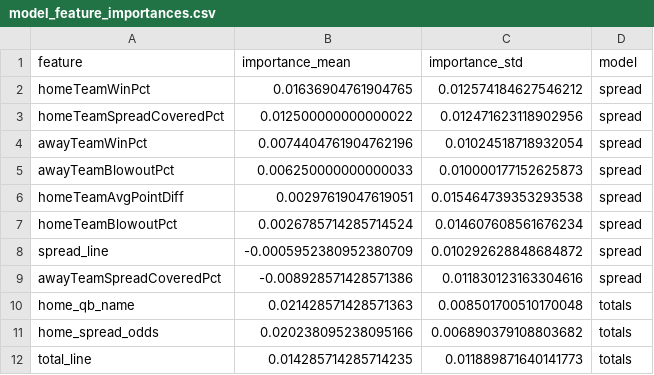
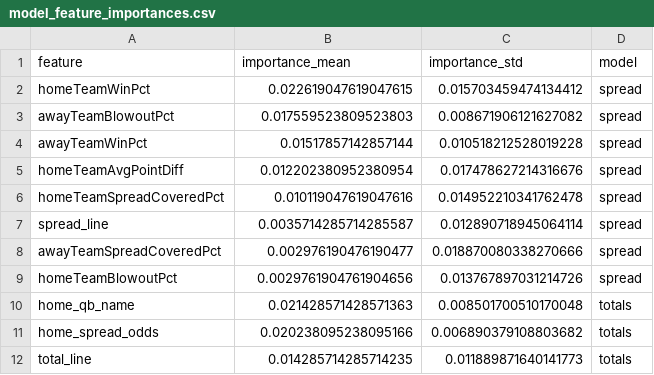
Before and after one commit to gmalbert/nfl-predictions, a CSV file: data_files/model_feature_importances.csv, drawn as a sheet; only a part is shown.

Commit message:
feat: Enhanced temporal analysis with current season, prior season, and head-to-head features
- Add current season performance tracking (weekly updated stats)
- Add prior season records for long-term team strength assessment
- Add head-to-head historical matchup analysis
- Fix KeyError issues in Monte Carlo feature selection
- Fix Streamlit duplicate element ID conflicts
- Add comprehensive AI coding instructions (.github/copilot-instructions.md)
- Update README with enhanced features documentation
- Improve XGBoost data type compatibility
- Add 50+ enhanced features for better prediction accuracy
- Maintain 14.1% ROI betting strategy with 24% F1-optimized threshold

```diff
--- a/data_files/model_feature_importances.csv
+++ b/data_files/model_feature_importances.csv
@@ -1,10 +1,10 @@
 feature,importance_mean,importance_std,model
-homeTeamWinPct,0.01636904761904765,0.012574184627546212,spread
-homeTeamSpreadCoveredPct,0.012500000000000022,0.012471623118902956,spread
-awayTeamWinPct,0.0074404761904762196,0.01024518718932054,spread
-awayTeamBlowoutPct,0.006250000000000033,0.010000177152625873,spread
-homeTeamAvgPointDiff,0.00297619047619051,0.015464739353293538,spread
-homeTeamBlowoutPct,0.0026785714285714524,0.014607608561676234,spread
-spread_line,-0.0005952380952380709,0.010292628848684872,spread
-awayTeamSpreadCoveredPct,-0.008928571428571386,0.011830123163304616,spread
+homeTeamWinPct,0.022619047619047615,0.015703459474134412,spread
+awayTeamBlowoutPct,0.017559523809523803,0.008671906121627082,spread
+awayTeamWinPct,0.01517857142857144,0.010518212528019228,spread
+homeTeamAvgPointDiff,0.012202380952380954,0.017478627214316676,spread
+homeTeamSpreadCoveredPct,0.010119047619047616,0.014952210341762478,spread
+spread_line,0.0035714285714285587,0.012890718945064114,spread
+awayTeamSpreadCoveredPct,0.002976190476190477,0.018870080338270666,spread
+homeTeamBlowoutPct,0.0029761904761904656,0.013767897031214726,spread
 home_qb_name,0.021428571428571363,0.008501700510170048,totals
```
Also changed, not shown: 9 other files.
